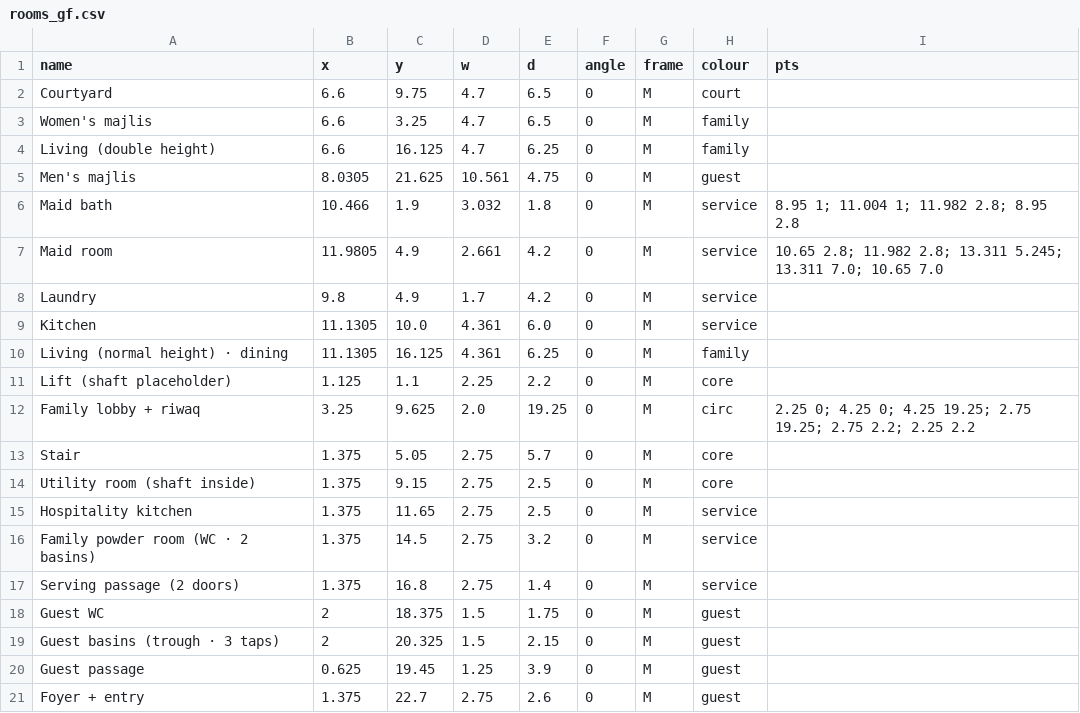
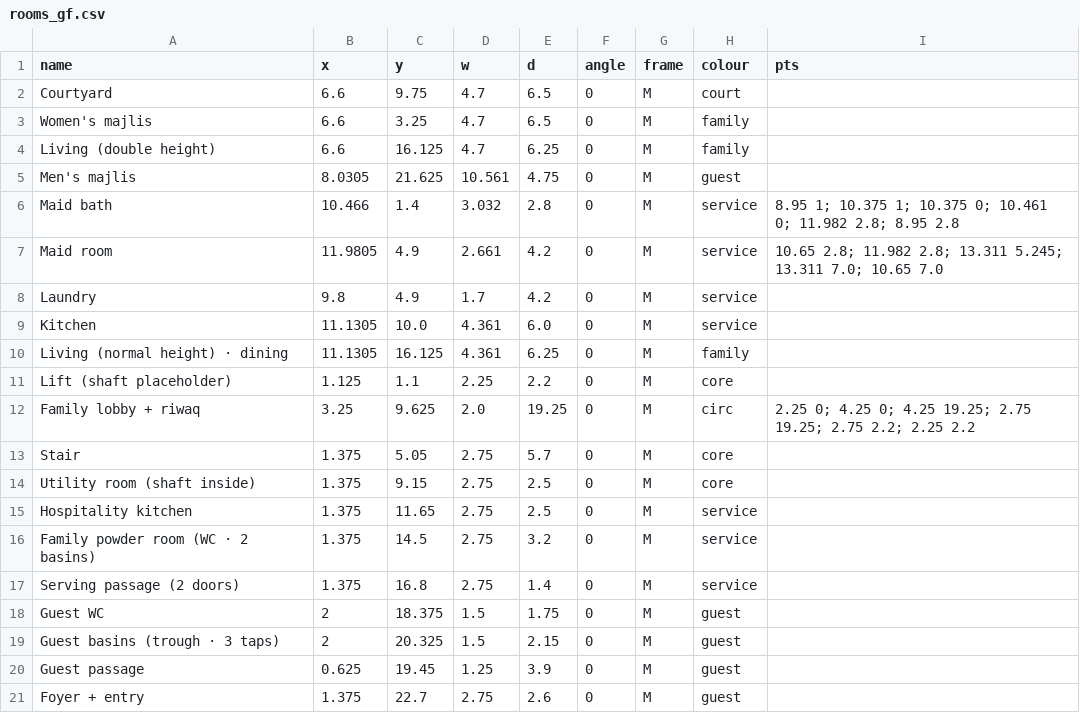
Before and after one commit to ahl20006/House_git, a CSV file: taif_house/data/rooms_gf.csv, drawn as a sheet.

```diff
--- a/taif_house/data/rooms_gf.csv
+++ b/taif_house/data/rooms_gf.csv
@@ -5,3 +5,3 @@ Living (double height),6.6,16.125,4.7,6.25,0,M,family,
 Men's majlis,8.0305,21.625,10.561,4.75,0,M,guest,
-Maid bath,10.466,1.9,3.032,1.8,0,M,service,8.95 1; 11.004 1; 11.982 2.8; 8.95 2.8
+Maid bath,10.466,1.4,3.032,2.8,0,M,service,8.95 1; 10.375 1; 10.375 0; 10.461 0; 11.982 2.8; 8.95 2.8
 Maid room,11.9805,4.9,2.661,4.2,0,M,service,10.65 2.8; 11.982 2.8; 13.311 5.245; 13.311 7.0; 10.65 7.0
```
Also changed, not shown: taif_house/data/rooms_ff.csv, 44 other files.
